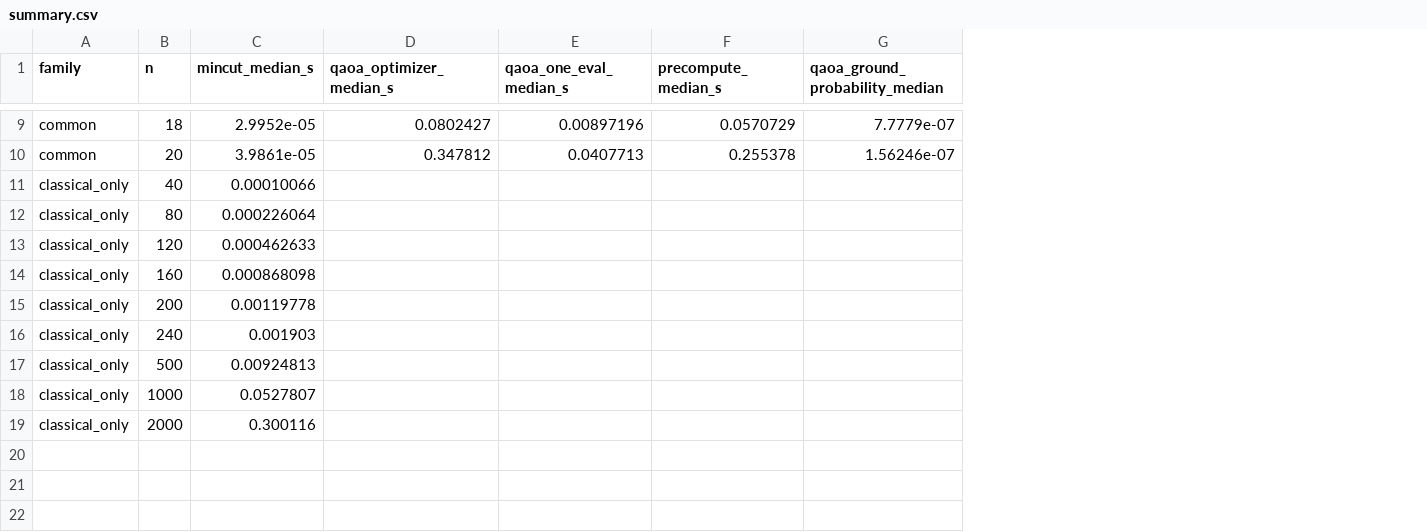
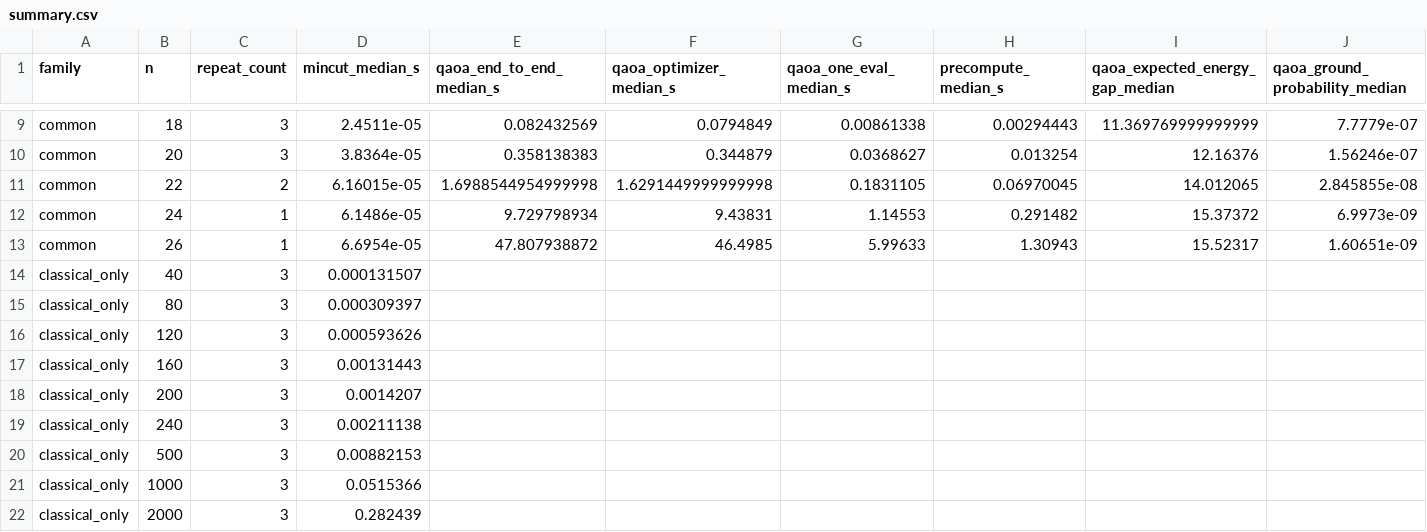
Before and after one commit to caymanq/iqc-competition, a CSV file: cayman/benchmarks/results/summary.csv, drawn as a sheet; only a part is shown, gaps mark what is left out; addresses are those after the commit; the diff covers the shown part only; the diff names each change by its address in the sheet, - before the commit and + after, or states it on an @@ line.

```diff
--- a/cayman/benchmarks/results/summary.csv
+++ b/cayman/benchmarks/results/summary.csv
+column C (repeat_count), rows 9-10: 3 | 3; rows 14-22: all 3
+column E (qaoa_end_to_end_median_s), rows 9-10: 0.082432569 | 0.358138383
+column I (qaoa_expected_energy_gap_median), rows 9-10: 11.369769999999999 | 12.16376
-D9 (mincut_median_s): 2.9952e-05
+D9 (mincut_median_s): 2.4511e-05
-F9 (qaoa_optimizer_median_s): 0.0802427
+F9 (qaoa_optimizer_median_s): 0.0794849
-G9 (qaoa_one_eval_median_s): 0.00897196
+G9 (qaoa_one_eval_median_s): 0.00861338
-H9 (precompute_median_s): 0.0570729
+H9 (precompute_median_s): 0.00294443
-D10 (mincut_median_s): 3.9861e-05
+D10 (mincut_median_s): 3.8364e-05
-F10 (qaoa_optimizer_median_s): 0.347812
+F10 (qaoa_optimizer_median_s): 0.344879
-G10 (qaoa_one_eval_median_s): 0.0407713
+G10 (qaoa_one_eval_median_s): 0.0368627
-H10 (precompute_median_s): 0.255378
+H10 (precompute_median_s): 0.013254
+row 11: common | 22 | 2 | 6.16015e-05 | 1.6988544954999998 | 1.6291449999999998 | 0.1831105 | 0.06970045 | 14.012065 | 2.845855e-08
+row 12: common | 24 | 1 | 6.1486e-05 | 9.729798934 | 9.43831 | 1.14553 | 0.291482 | 15.37372 | 6.9973e-09
+row 13: common | 26 | 1 | 6.6954e-05 | 47.807938872 | 46.4985 | 5.99633 | 1.30943 | 15.52317 | 1.60651e-09
-D14 (mincut_median_s): 0.00010066
+D14 (mincut_median_s): 0.000131507
-D15 (mincut_median_s): 0.000226064
+D15 (mincut_median_s): 0.000309397
-D16 (mincut_median_s): 0.000462633
+D16 (mincut_median_s): 0.000593626
-D17 (mincut_median_s): 0.000868098
+D17 (mincut_median_s): 0.00131443
-D18 (mincut_median_s): 0.00119778
+D18 (mincut_median_s): 0.0014207
-D19 (mincut_median_s): 0.001903
+D19 (mincut_median_s): 0.00211138
-D20 (mincut_median_s): 0.00924813
+D20 (mincut_median_s): 0.00882153
-D21 (mincut_median_s): 0.0527807
+D21 (mincut_median_s): 0.0515366
-D22 (mincut_median_s): 0.300116
+D22 (mincut_median_s): 0.282439
```
Also changed, not shown: 28 edited cells elsewhere in this file, cayman/benchmarks/results/raw.csv, 11 other files.
